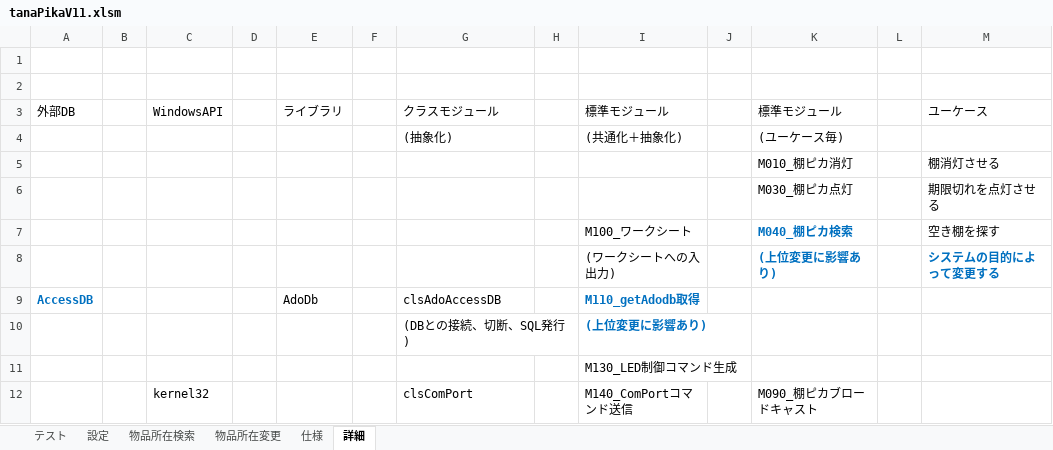
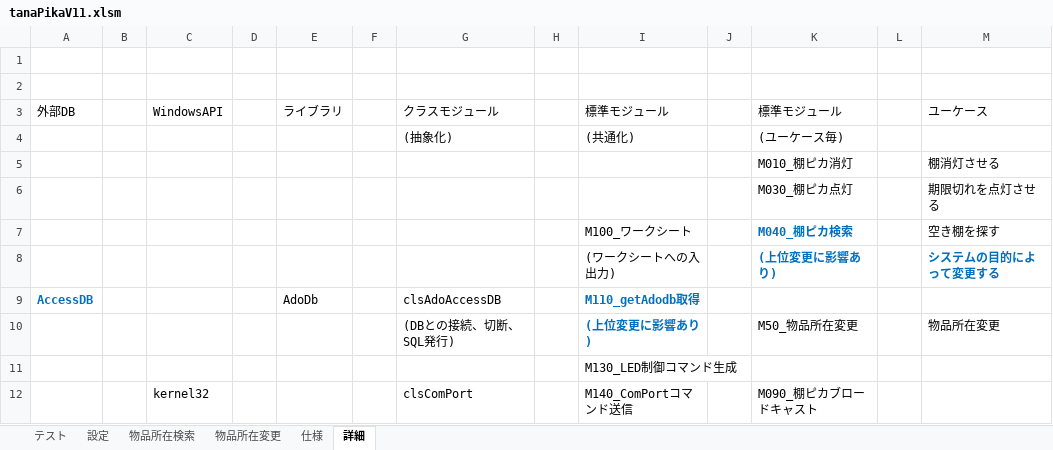
Before and after one commit to km190112/Tanapika, an Excel workbook: tanaPikaV11.xlsm, sheet 詳細, drawn as a sheet; values as stored, in another font and other column widths than the file's, no borders; charts and pictures not drawn; the diff names each change by its address in the sheet, - before the commit and + after, or states it on an @@ line.

```diff
--- a/tanaPikaV11.xlsm (sheet 詳細)
+++ b/tanaPikaV11.xlsm (sheet 詳細)
-I4 (標準モジュール): (共通化＋抽象化)
+I4 (標準モジュール): (共通化)
-K10 (標準モジュール): (empty)
+K10 (標準モジュール): M50_物品所在変更
-M10 (ユーケース): (empty)
+M10 (ユーケース): 物品所在変更
```
Also changed, not shown: sheet 物品所在検索, sheet 設定, charts or pictures, 1 other file.
